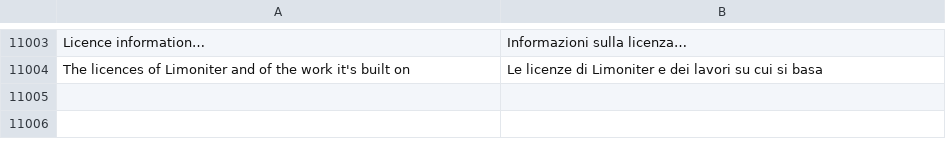
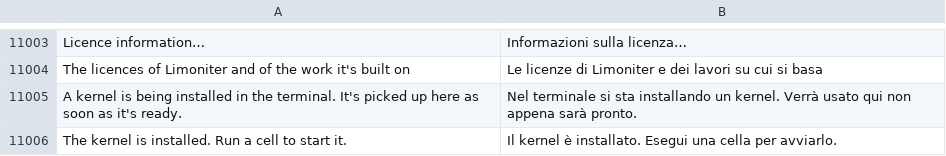
Before and after one commit to jolyonralph/limoniter, a TSV file: data/lang/it.tsv, drawn as a sheet; only a part is shown, gaps mark what is left out; the diff names each change by its address in the sheet, - before the commit and + after, or states it on an @@ line.

```diff
--- a/data/lang/it.tsv
+++ b/data/lang/it.tsv
+row 11005: A kernel is being installed in the terminal. It's picked up here as soon as it's ready. | Nel terminale si sta installando un kernel. Verrà usato qui non appena sarà pronto.
+row 11006: The kernel is installed. Run a cell to start it. | Il kernel è installato. Esegui una cella per avviarlo.
```
Also changed, not shown: data/lang/de.tsv, data/lang/es.tsv, 5 other files.
